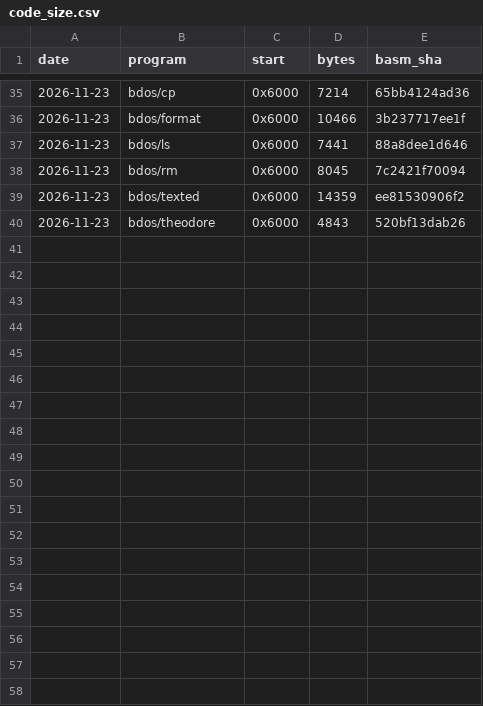
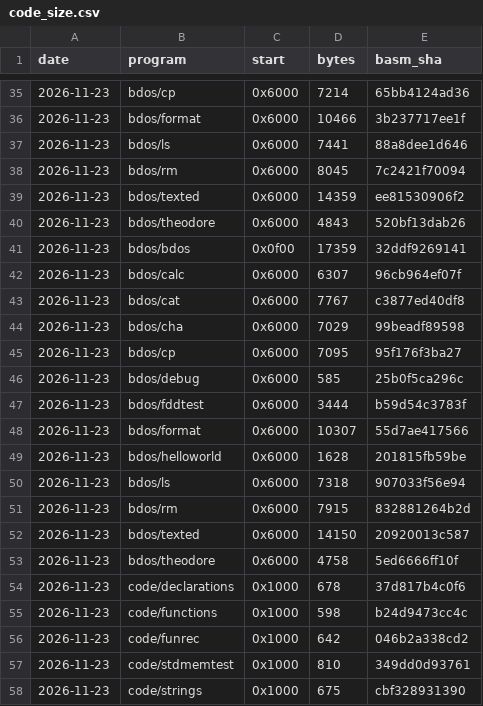
Before and after one commit to bcichonski/bc16, a CSV file: src/bc/code_size.csv, drawn as a sheet; only a part is shown, gaps mark what is left out.

```diff
--- a/src/bc/code_size.csv
+++ b/src/bc/code_size.csv
@@ -40 +40,19 @@ date,program,start,bytes,basm_sha
 2026-11-23,bdos/theodore,0x6000,4843,520bf13dab26
+2026-11-23,bdos/bdos,0x0f00,17359,32ddf9269141
+2026-11-23,bdos/calc,0x6000,6307,96cb964ef07f
+2026-11-23,bdos/cat,0x6000,7767,c3877ed40df8
+2026-11-23,bdos/cha,0x6000,7029,99beadf89598
+2026-11-23,bdos/cp,0x6000,7095,95f176f3ba27
+2026-11-23,bdos/debug,0x6000,585,25b0f5ca296c
+2026-11-23,bdos/fddtest,0x6000,3444,b59d54c3783f
+2026-11-23,bdos/format,0x6000,10307,55d7ae417566
+2026-11-23,bdos/helloworld,0x6000,1628,201815fb59be
+2026-11-23,bdos/ls,0x6000,7318,907033f56e94
+2026-11-23,bdos/rm,0x6000,7915,832881264b2d
+2026-11-23,bdos/texted,0x6000,14150,20920013c587
+2026-11-23,bdos/theodore,0x6000,4758,5ed6666ff10f
+2026-11-23,code/declarations,0x1000,678,37d817b4c0f6
+2026-11-23,code/functions,0x1000,598,b24d9473cc4c
+2026-11-23,code/funrec,0x1000,642,046b2a338cd2
+2026-11-23,code/stdmemtest,0x1000,810,349dd0d93761
+2026-11-23,code/strings,0x1000,675,cbf328931390
```
Also changed, not shown: 12 other files.
